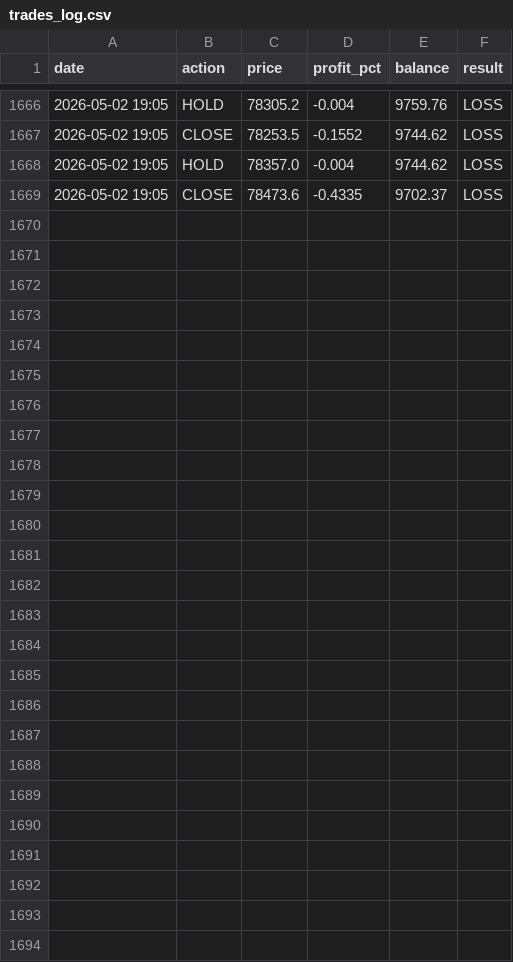
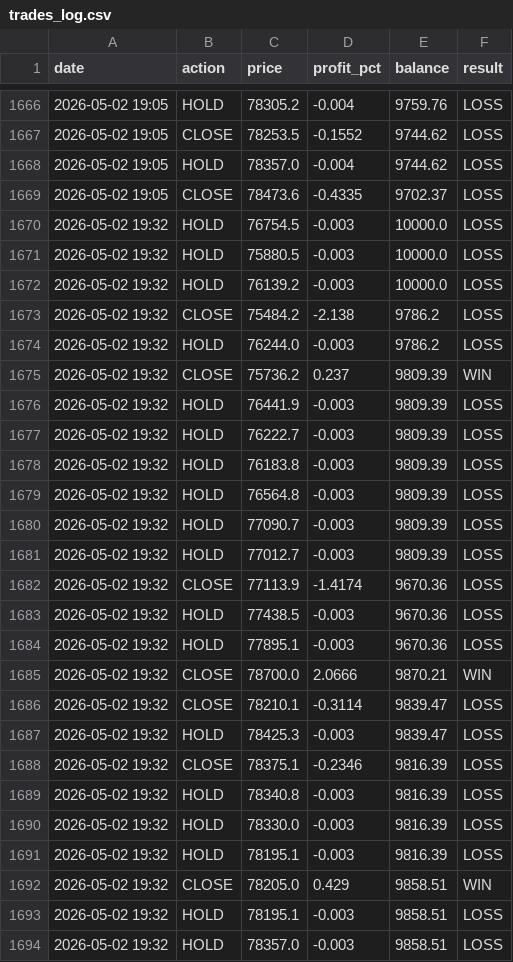
Before and after one commit to MrReaderhash/btc-rl-agent, a CSV file: btc_rl_agent/trades_log.csv, drawn as a sheet; only a part is shown, gaps mark what is left out; the diff names each change by its address in the sheet, - before the commit and + after, or states it on an @@ line.

```diff
--- a/btc_rl_agent/trades_log.csv
+++ b/btc_rl_agent/trades_log.csv
+row 1670: 2026-05-02 19:32 | HOLD | 76754.5 | -0.003 | 10000.0 | LOSS
+row 1671: 2026-05-02 19:32 | HOLD | 75880.5 | -0.003 | 10000.0 | LOSS
+row 1672: 2026-05-02 19:32 | HOLD | 76139.2 | -0.003 | 10000.0 | LOSS
+row 1673: 2026-05-02 19:32 | CLOSE | 75484.2 | -2.138 | 9786.2 | LOSS
+row 1674: 2026-05-02 19:32 | HOLD | 76244.0 | -0.003 | 9786.2 | LOSS
+row 1675: 2026-05-02 19:32 | CLOSE | 75736.2 | 0.237 | 9809.39 | WIN
+row 1676: 2026-05-02 19:32 | HOLD | 76441.9 | -0.003 | 9809.39 | LOSS
+row 1677: 2026-05-02 19:32 | HOLD | 76222.7 | -0.003 | 9809.39 | LOSS
+row 1678: 2026-05-02 19:32 | HOLD | 76183.8 | -0.003 | 9809.39 | LOSS
+row 1679: 2026-05-02 19:32 | HOLD | 76564.8 | -0.003 | 9809.39 | LOSS
+row 1680: 2026-05-02 19:32 | HOLD | 77090.7 | -0.003 | 9809.39 | LOSS
+row 1681: 2026-05-02 19:32 | HOLD | 77012.7 | -0.003 | 9809.39 | LOSS
+row 1682: 2026-05-02 19:32 | CLOSE | 77113.9 | -1.4174 | 9670.36 | LOSS
+row 1683: 2026-05-02 19:32 | HOLD | 77438.5 | -0.003 | 9670.36 | LOSS
+row 1684: 2026-05-02 19:32 | HOLD | 77895.1 | -0.003 | 9670.36 | LOSS
+row 1685: 2026-05-02 19:32 | CLOSE | 78700.0 | 2.0666 | 9870.21 | WIN
+row 1686: 2026-05-02 19:32 | CLOSE | 78210.1 | -0.3114 | 9839.47 | LOSS
+row 1687: 2026-05-02 19:32 | HOLD | 78425.3 | -0.003 | 9839.47 | LOSS
+row 1688: 2026-05-02 19:32 | CLOSE | 78375.1 | -0.2346 | 9816.39 | LOSS
+row 1689: 2026-05-02 19:32 | HOLD | 78340.8 | -0.003 | 9816.39 | LOSS
+row 1690: 2026-05-02 19:32 | HOLD | 78330.0 | -0.003 | 9816.39 | LOSS
+row 1691: 2026-05-02 19:32 | HOLD | 78195.1 | -0.003 | 9816.39 | LOSS
+row 1692: 2026-05-02 19:32 | CLOSE | 78205.0 | 0.429 | 9858.51 | WIN
+row 1693: 2026-05-02 19:32 | HOLD | 78195.1 | -0.003 | 9858.51 | LOSS
+row 1694: 2026-05-02 19:32 | HOLD | 78357.0 | -0.003 | 9858.51 | LOSS
```
Also changed, not shown: 4 other files.
